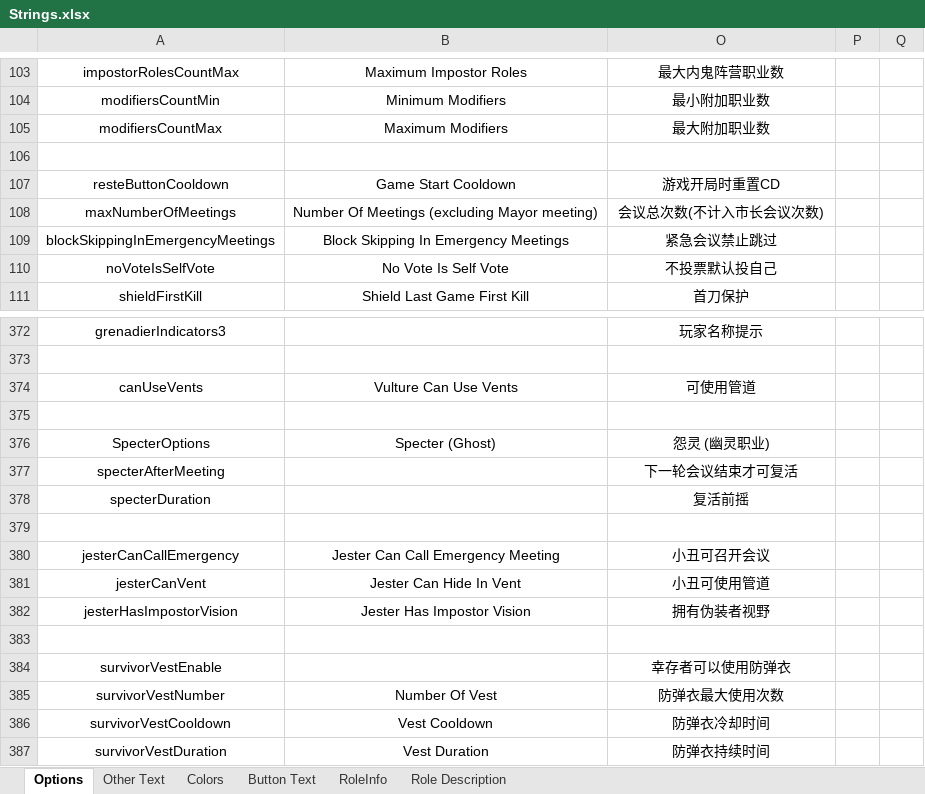
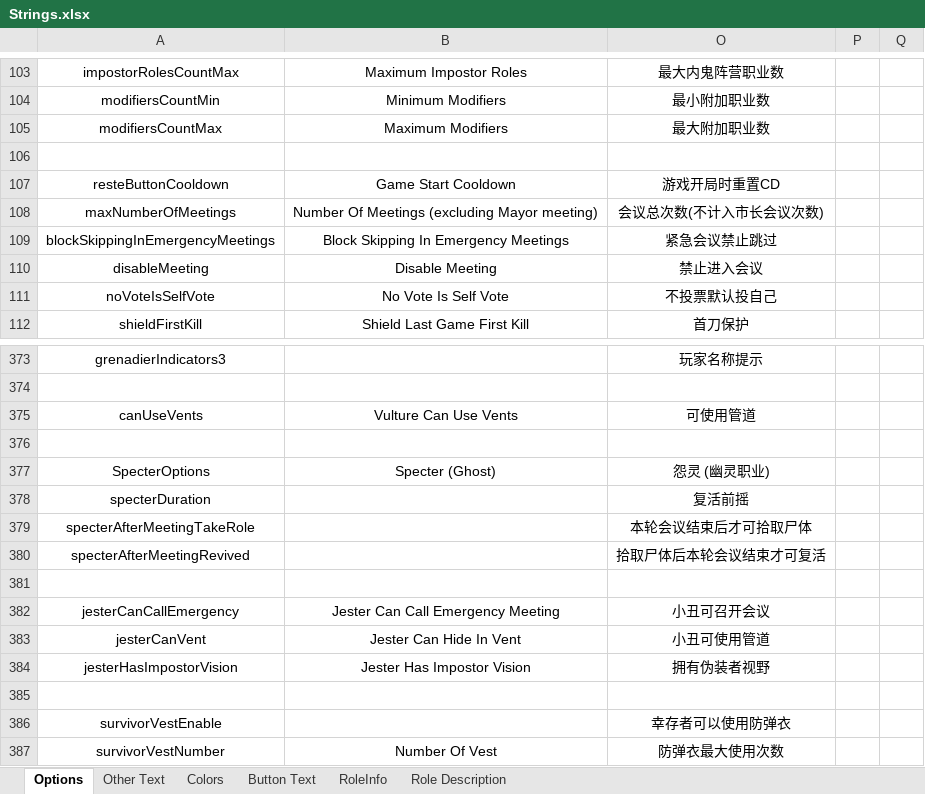
Before and after one commit to mxyx-club/TheOtherUs-Edited, an Excel workbook: Strings.xlsx, sheet Options, drawn as a sheet; only a part is shown, gaps mark what is left out; the shorter side is filled out with more unchanged rows; values as stored, in another font and other column widths than the file's, no borders; removed rows and columns are numbered as before the commit, all else as after; the diff names each change by its address in the sheet, - before the commit and + after, or states it on an @@ line.

```diff
--- a/Strings.xlsx (sheet Options)
+++ b/Strings.xlsx (sheet Options)
+row 110: disableMeeting | Disable Meeting | 禁止进入会议
-row 377: specterAfterMeeting |  | 下一轮会议结束才可复活
+row 379: specterAfterMeetingTakeRole |  | 本轮会议结束后才可拾取尸体
+row 380: specterAfterMeetingRevived |  | 拾取尸体后本轮会议结束才可复活
```
Also changed, not shown: sheet Other Text, 17 other files.
